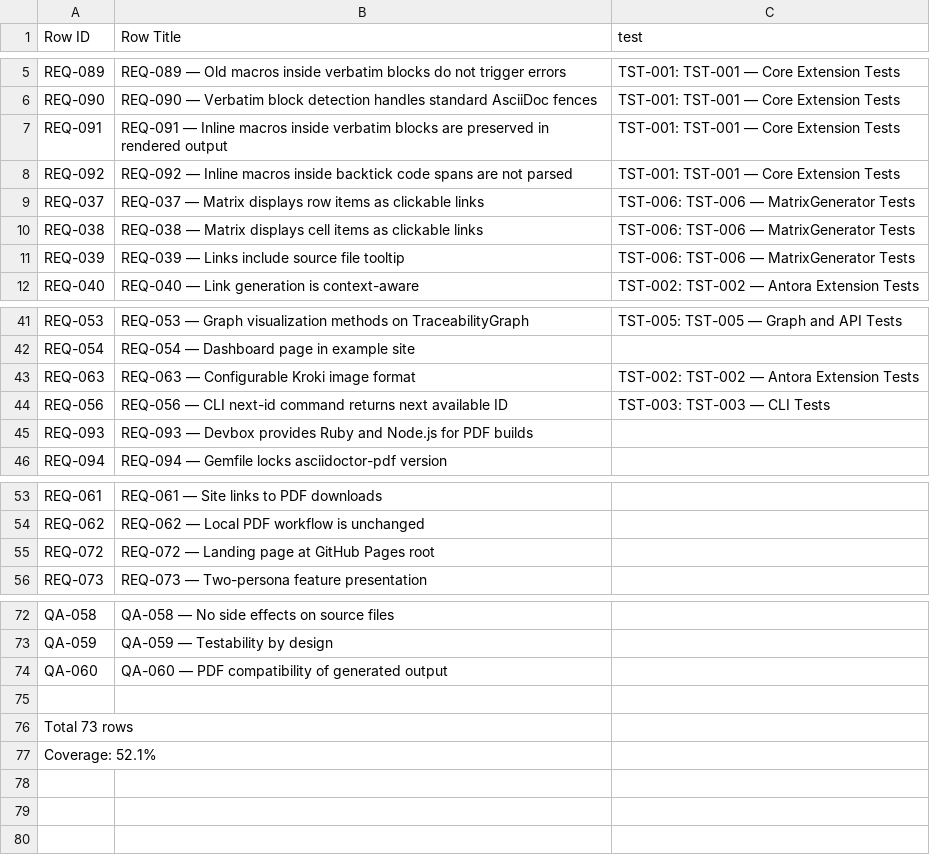
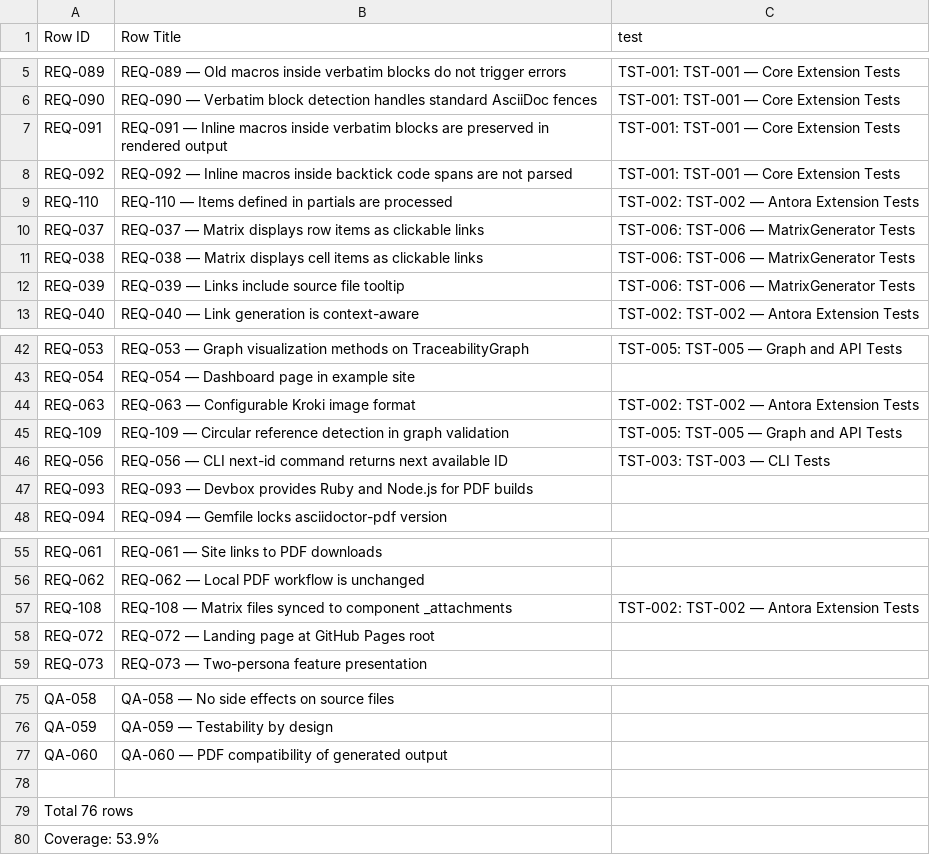
Before and after one commit to rattermeyer/antora-tracer, a CSV file: examples/component-one/modules/ROOT/attachments/traceability/matrix-requirements-to-tests.csv, drawn as a sheet; only a part is shown, gaps mark what is left out.

```diff
--- a/examples/component-one/modules/ROOT/attachments/traceability/matrix-requirements-to-tests.csv
+++ b/examples/component-one/modules/ROOT/attachments/traceability/matrix-requirements-to-tests.csv
@@ -8,2 +8,3 @@ REQ-091,REQ-091 — Inline macros inside verbatim blocks are preserved in render
 REQ-092,REQ-092 — Inline macros inside backtick code spans are not parsed,TST-001: TST-001 — Core Extension Tests
+REQ-110,REQ-110 — Items defined in partials are processed,TST-002: TST-002 — Antora Extension Tests
 REQ-037,REQ-037 — Matrix displays row items as clickable links,TST-006: TST-006 — MatrixGenerator Tests
@@ -43,2 +44,3 @@ REQ-054,REQ-054 — Dashboard page in example site,
 REQ-063,REQ-063 — Configurable Kroki image format,TST-002: TST-002 — Antora Extension Tests
+REQ-109,REQ-109 — Circular reference detection in graph validation,TST-005: TST-005 — Graph and API Tests
 REQ-056,REQ-056 — CLI next-id command returns next available ID,TST-003: TST-003 — CLI Tests
@@ -54,2 +56,3 @@ REQ-061,REQ-061 — Site links to PDF downloads,
 REQ-062,REQ-062 — Local PDF workflow is unchanged,
+REQ-108,REQ-108 — Matrix files synced to component _attachments,TST-002: TST-002 — Antora Extension Tests
 REQ-072,REQ-072 — Landing page at GitHub Pages root,
@@ -75,3 +78,3 @@ QA-060,QA-060 — PDF compatibility of generated output,
 
-Total 73 rows
-Coverage: 52.1%
+Total 76 rows
+Coverage: 53.9%
```
Also changed, not shown: examples/component-one/modules/ROOT/attachments/traceability/matrix-design-to-implementation.csv, examples/component-one/modules/ROOT/attachments/traceability/matrix-requirements-to-design.csv, 21 other files.
